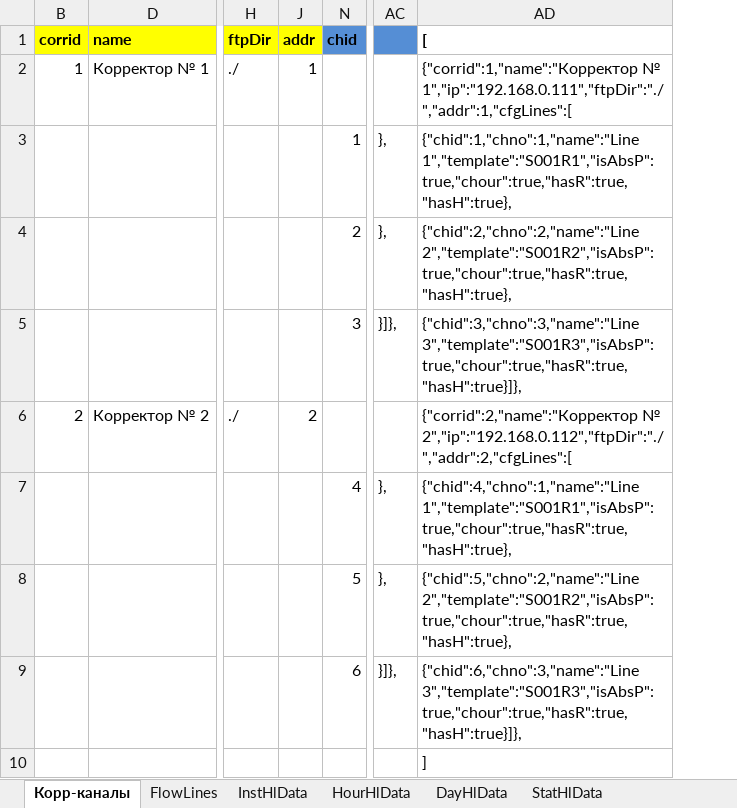
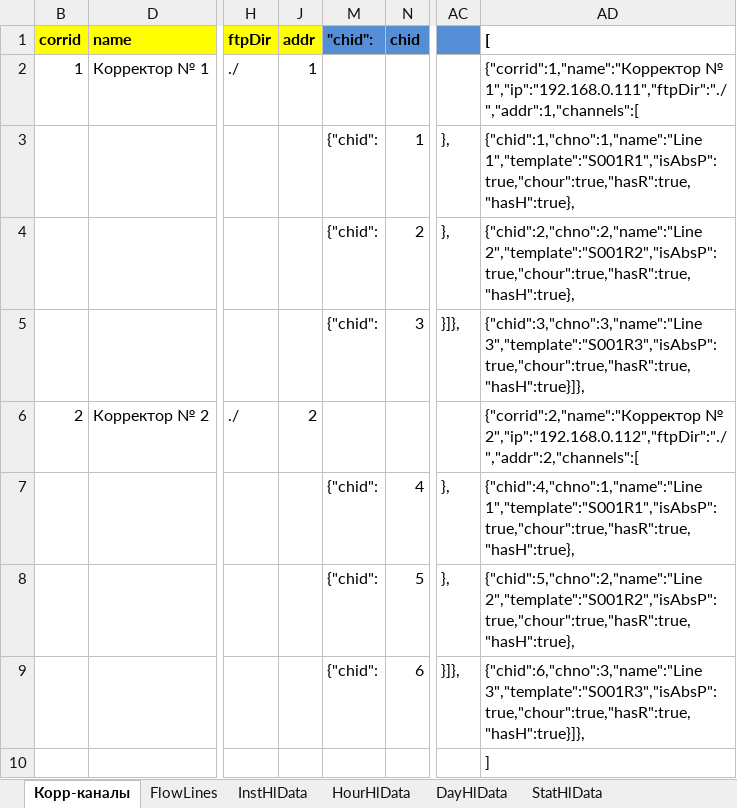
Before and after one commit to alehandro-777/oask-gtp-webapi, an Excel workbook: xls/create-test-data.xlsx, sheet Корр-каналы, drawn as a sheet; only a part is shown, gaps mark what is left out; values as stored, in another font and other column widths than the file's, no borders; the diff names each change by its address in the sheet, - before the commit and + after, or states it on an @@ line.

```diff
--- a/xls/create-test-data.xlsx (sheet Корр-каналы)
+++ b/xls/create-test-data.xlsx (sheet Корр-каналы)
@@ column M ("chid":) unhidden, rows 3-9: {"chid": | {"chid": | {"chid": |  | {"chid": | {"chid": | {"chid": @@
-AD2 ([): {"corrid":1,"name":"Корректор № 1","ip":"192.168.0.111","ftpDir":"./","addr":1,"cfgLines":[
+AD2 ([): {"corrid":1,"name":"Корректор № 1","ip":"192.168.0.111","ftpDir":"./","addr":1,"channels":[
-AD6 ([): {"corrid":2,"name":"Корректор № 2","ip":"192.168.0.112","ftpDir":"./","addr":2,"cfgLines":[
+AD6 ([): {"corrid":2,"name":"Корректор № 2","ip":"192.168.0.112","ftpDir":"./","addr":2,"channels":[
```
Also changed, not shown: sheet DayHlData, sheet HourHlData, hidden cells, 16 other files.
